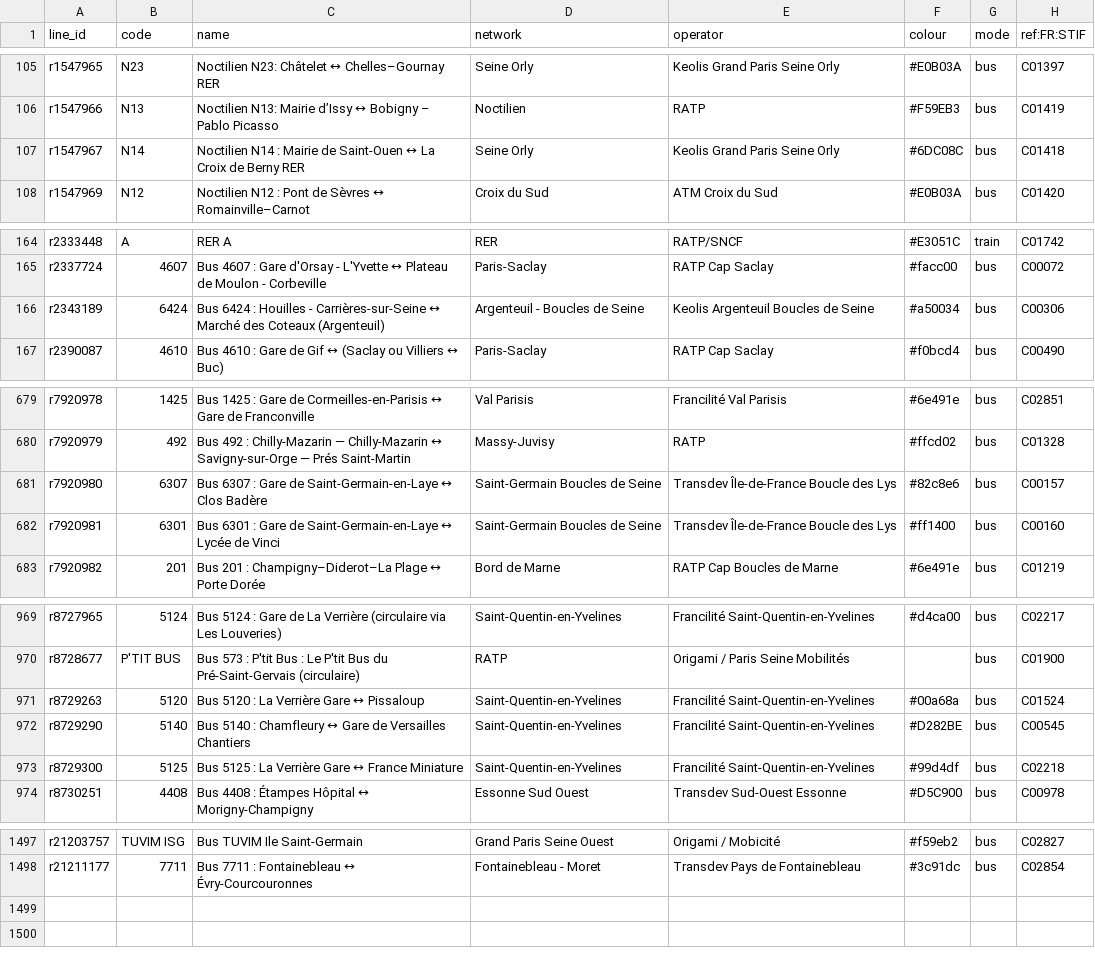
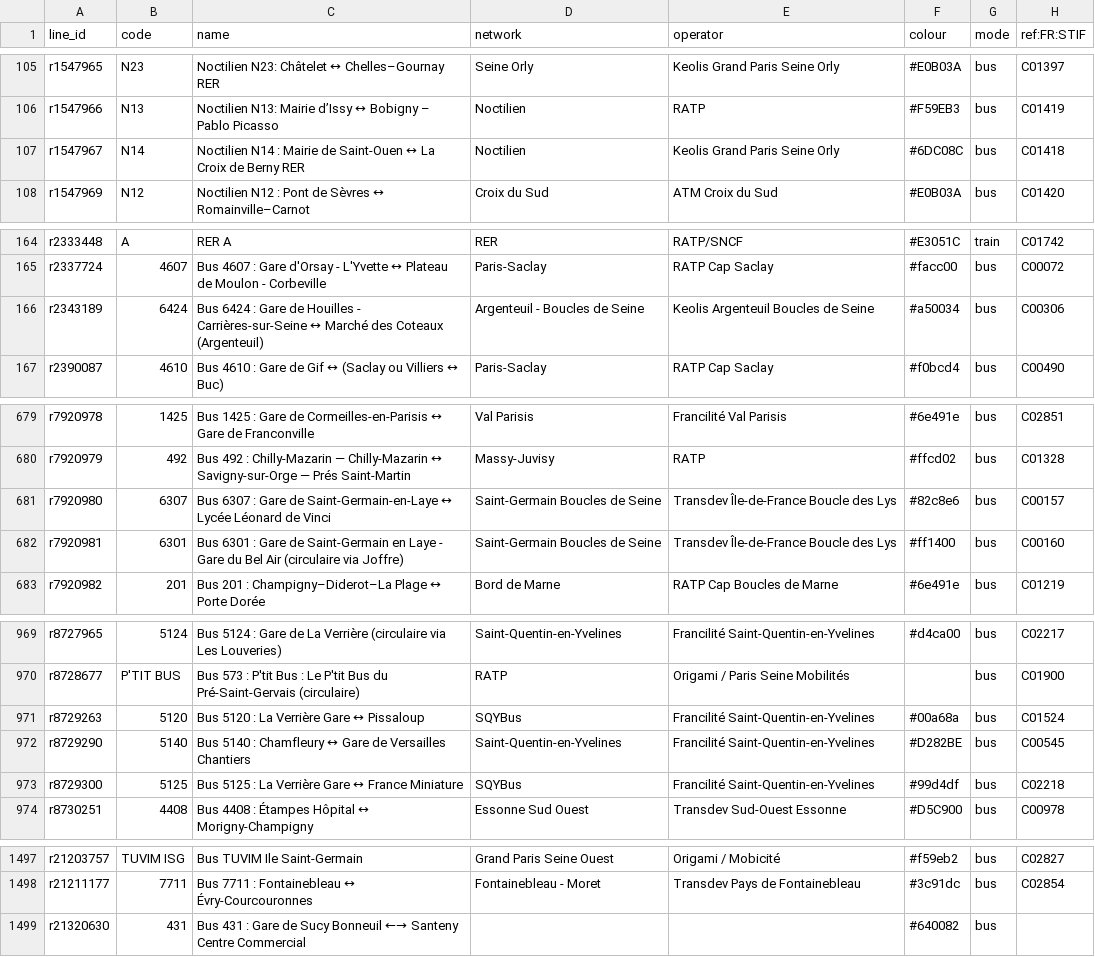
Before and after one commit to tintou/ref-fr-STIF, a CSV file: data/lignes.csv, drawn as a sheet; only a part is shown, gaps mark what is left out; the diff covers the shown part only.

```diff
--- a/data/lignes.csv
+++ b/data/lignes.csv
@@ -106,3 +106,3 @@ r1547965,N23,Noctilien N23: Châtelet ↔ Chelles–Gournay RER,Seine Orly,Keoli
 r1547966,N13,Noctilien N13: Mairie d’Issy ↔ Bobigny – Pablo Picasso,Noctilien,RATP,#F59EB3,bus,C01419
-r1547967,N14,Noctilien N14 : Mairie de Saint-Ouen ↔ La Croix de Berny RER,Seine Orly,Keolis Grand Paris Seine Orly,#6DC08C,bus,C01418
+r1547967,N14,Noctilien N14 : Mairie de Saint-Ouen ↔ La Croix de Berny RER,Noctilien,Keolis Grand Paris Seine Orly,#6DC08C,bus,C01418
 r1547969,N12,Noctilien N12 : Pont de Sèvres ↔ Romainville–Carnot,Croix du Sud,ATM Croix du Sud,#E0B03A,bus,C01420
@@ -165,3 +165,3 @@ r2333448,A,RER A,RER,RATP/SNCF,#E3051C,train,C01742
 r2337724,4607,Bus 4607 : Gare d'Orsay - L'Yvette ↔ Plateau de Moulon - Corbeville,Paris-Saclay,RATP Cap Saclay,#facc00,bus,C00072
-r2343189,6424,Bus 6424 : Houilles - Carrières-sur-Seine ↔ Marché des Coteaux (Argenteuil),Argenteuil - Boucles de Seine,Keolis Argenteuil Boucles de Seine,#a50034,bus,C00306
+r2343189,6424,Bus 6424 : Gare de Houilles - Carrières-sur-Seine ↔ Marché des Coteaux (Argenteuil),Argenteuil - Boucles de Seine,Keolis Argenteuil Boucles de Seine,#a50034,bus,C00306
 r2390087,4610,Bus 4610 : Gare de Gif ↔ (Saclay ou Villiers ↔ Buc),Paris-Saclay,RATP Cap Saclay,#f0bcd4,bus,C00490
@@ -680,4 +680,4 @@ r7920978,1425,Bus 1425 : Gare de Cormeilles-en-Parisis ↔ Gare de Franconville,
 r7920979,492,Bus 492 : Chilly-Mazarin — Chilly-Mazarin ↔ Savigny-sur-Orge — Prés Saint-Martin,Massy-Juvisy,RATP,#ffcd02,bus,C01328
-r7920980,6307,Bus 6307 : Gare de Saint-Germain-en-Laye ↔ Clos Badère,Saint-Germain Boucles de Seine,Transdev Île-de-France Boucle des Lys,#82c8e6,bus,C00157
-r7920981,6301,Bus 6301 : Gare de Saint-Germain-en-Laye ↔ Lycée de Vinci,Saint-Germain Boucles de Seine,Transdev Île-de-France Boucle des Lys,#ff1400,bus,C00160
+r7920980,6307,Bus 6307 : Gare de Saint-Germain-en-Laye ↔ Lycée Léonard de Vinci,Saint-Germain Boucles de Seine,Transdev Île-de-France Boucle des Lys,#82c8e6,bus,C00157
+r7920981,6301,Bus 6301 : Gare de Saint-Germain en Laye - Gare du Bel Air (circulaire via Joffre),Saint-Germain Boucles de Seine,Transdev Île-de-France Boucle des Lys,#ff1400,bus,C00160
 r7920982,201,Bus 201 : Champigny–Diderot–La Plage ↔ Porte Dorée,Bord de Marne,RATP Cap Boucles de Marne,#6e491e,bus,C01219
@@ -970,5 +970,5 @@ r8727965,5124,Bus 5124 : Gare de La Verrière (circulaire via Les Louveries),Sai
 r8728677,P'TIT BUS,Bus 573 : P'tit Bus : Le P'tit Bus du Pré-Saint-Gervais (circulaire),RATP,Origami / Paris Seine Mobilités,,bus,C01900
-r8729263,5120,Bus 5120 : La Verrière Gare ↔ Pissaloup,Saint-Quentin-en-Yvelines,Francilité Saint-Quentin-en-Yvelines,#00a68a,bus,C01524
+r8729263,5120,Bus 5120 : La Verrière Gare ↔ Pissaloup,SQYBus,Francilité Saint-Quentin-en-Yvelines,#00a68a,bus,C01524
 r8729290,5140,Bus 5140 : Chamfleury ↔ Gare de Versailles Chantiers,Saint-Quentin-en-Yvelines,Francilité Saint-Quentin-en-Yvelines,#D282BE,bus,C00545
-r8729300,5125,Bus 5125 : La Verrière Gare ↔ France Miniature,Saint-Quentin-en-Yvelines,Francilité Saint-Quentin-en-Yvelines,#99d4df,bus,C02218
+r8729300,5125,Bus 5125 : La Verrière Gare ↔ France Miniature,SQYBus,Francilité Saint-Quentin-en-Yvelines,#99d4df,bus,C02218
 r8730251,4408,Bus 4408 : Étampes Hôpital ↔ Morigny-Champigny,Essonne Sud Ouest,Transdev Sud-Ouest Essonne,#D5C900,bus,C00978
@@ -1498 +1498,2 @@ r21203757,TUVIM ISG,Bus TUVIM Ile Saint-Germain,Grand Paris Seine Ouest,Origami
 r21211177,7711,Bus 7711 : Fontainebleau ↔ Évry-Courcouronnes,Fontainebleau - Moret,Transdev Pays de Fontainebleau,#3c91dc,bus,C02854
+r21320630,431,Bus 431 : Gare de Sucy Bonneuil ←→ Santeny Centre Commercial,,,#640082,bus,
```
Also changed, not shown: 9 edited cells elsewhere in this file, data/idf_routes.csv, data/merged_lines.csv, 12 other files.
